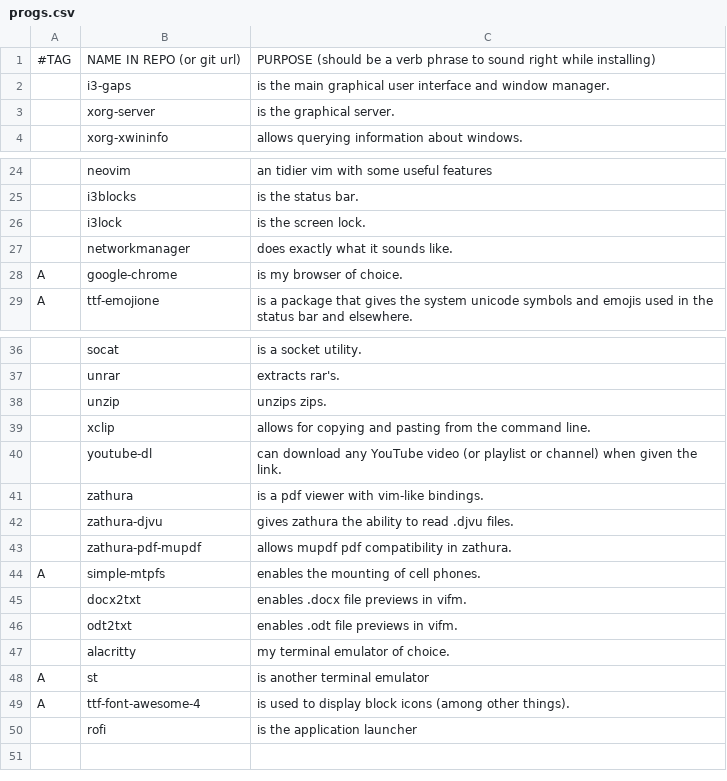
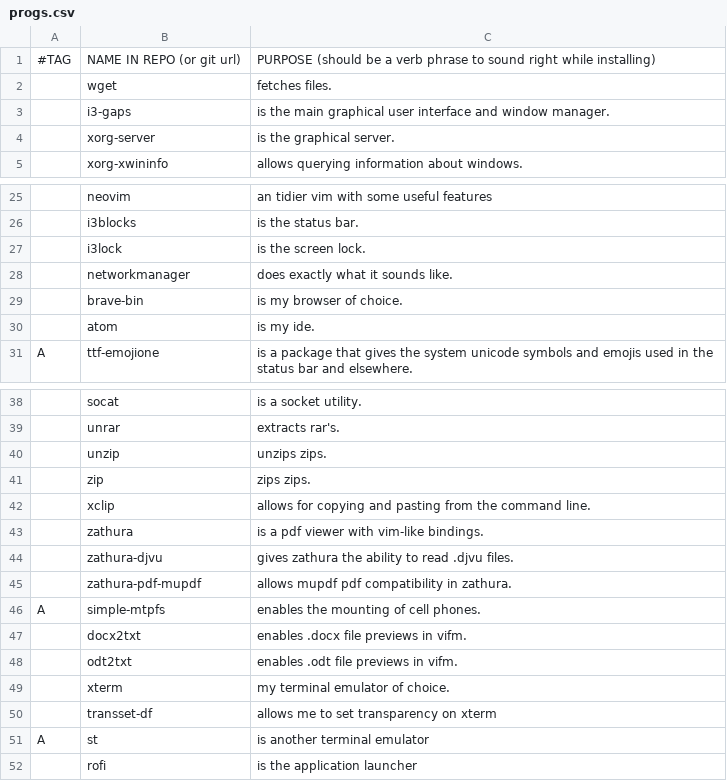
Before and after one commit to LukeSmithxyz/LARBS, a CSV file: archi3/progs.csv, drawn as a sheet; only a part is shown, gaps mark what is left out; removed rows and columns are numbered as before the commit, all else as after; the diff names each change by its address in the sheet, - before the commit and + after, or states it on an @@ line.

Commit message:
changes to installed applications

```diff
--- a/archi3/progs.csv
+++ b/archi3/progs.csv
+row 2:  | wget | fetches files.
-row 28: A | google-chrome | is my browser of choice.
+row 29:  | brave-bin | is my browser of choice.
+row 30:  | atom | is my ide.
+row 41:  | zip | zips zips.
-row 40:  | youtube-dl | can download any YouTube video (or playlist or channel) when given the link.
-B49: alacritty
+B49: xterm
+row 50:  | transset-df | allows me to set transparency on xterm
-row 49: A | ttf-font-awesome-4 | is used to display block icons (among other things).
```
